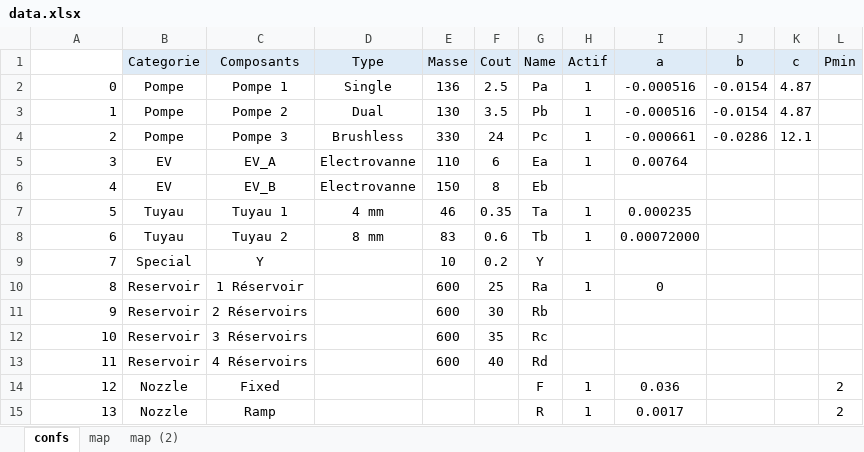
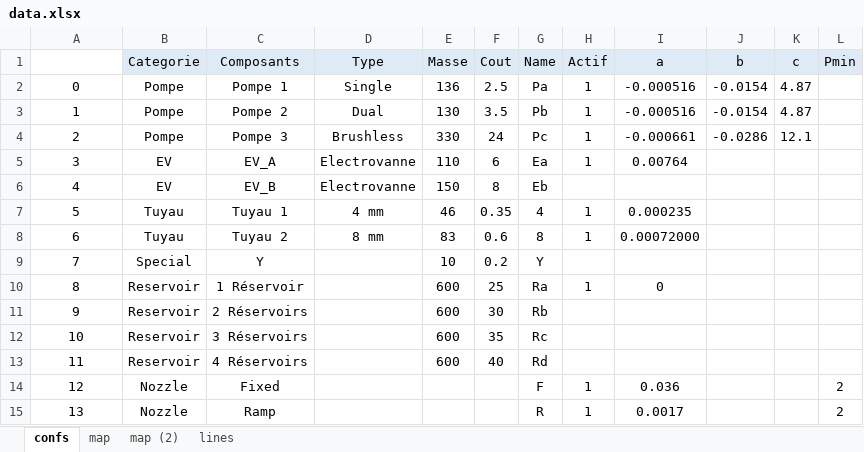
Before and after one commit to egos/valeo, an Excel workbook: data.xlsx, sheet confs, drawn as a sheet; values as stored, in another font and other column widths than the file's, no borders; the diff names each change by its address in the sheet, - before the commit and + after, or states it on an @@ line.

```diff
--- a/data.xlsx (sheet confs)
+++ b/data.xlsx (sheet confs)
+sheet tab: lines
-A2:A15 alignment: right
+A2:A15 alignment: center
-G7 (Name): Ta
+G7 (Name): 4
-G8 (Name): Tb
+G8 (Name): 8
```
Also changed, not shown: 3 other files.
